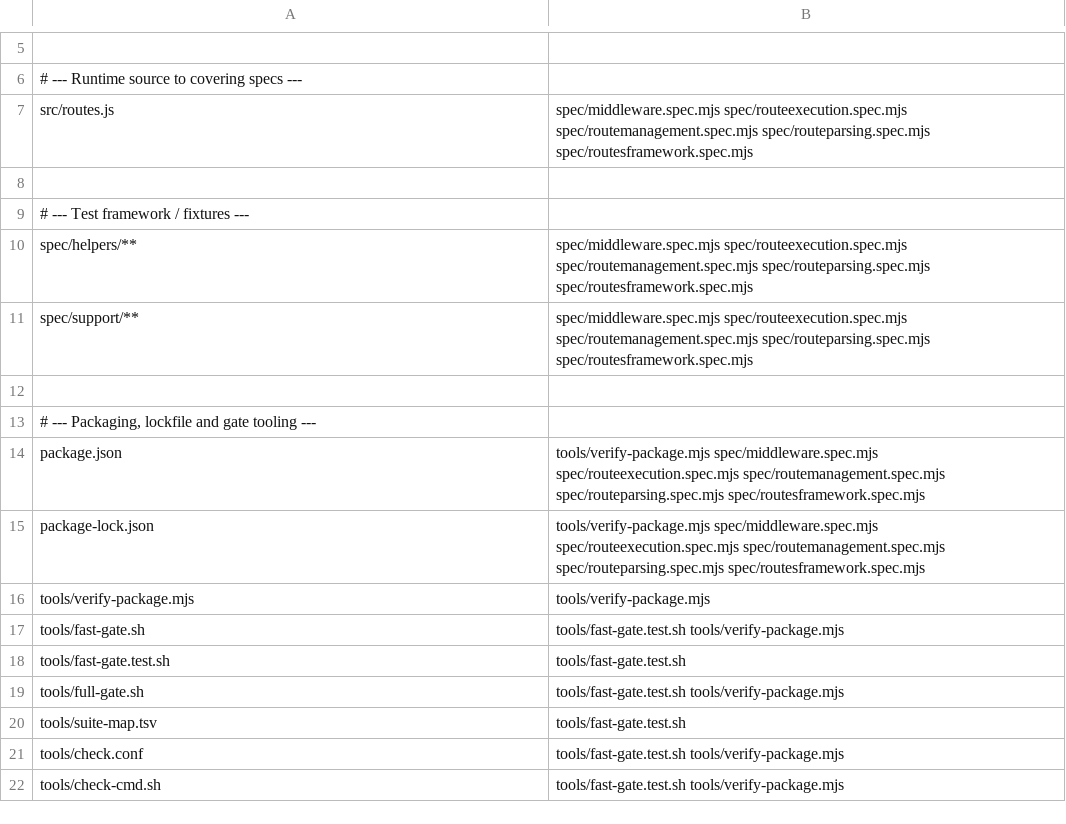
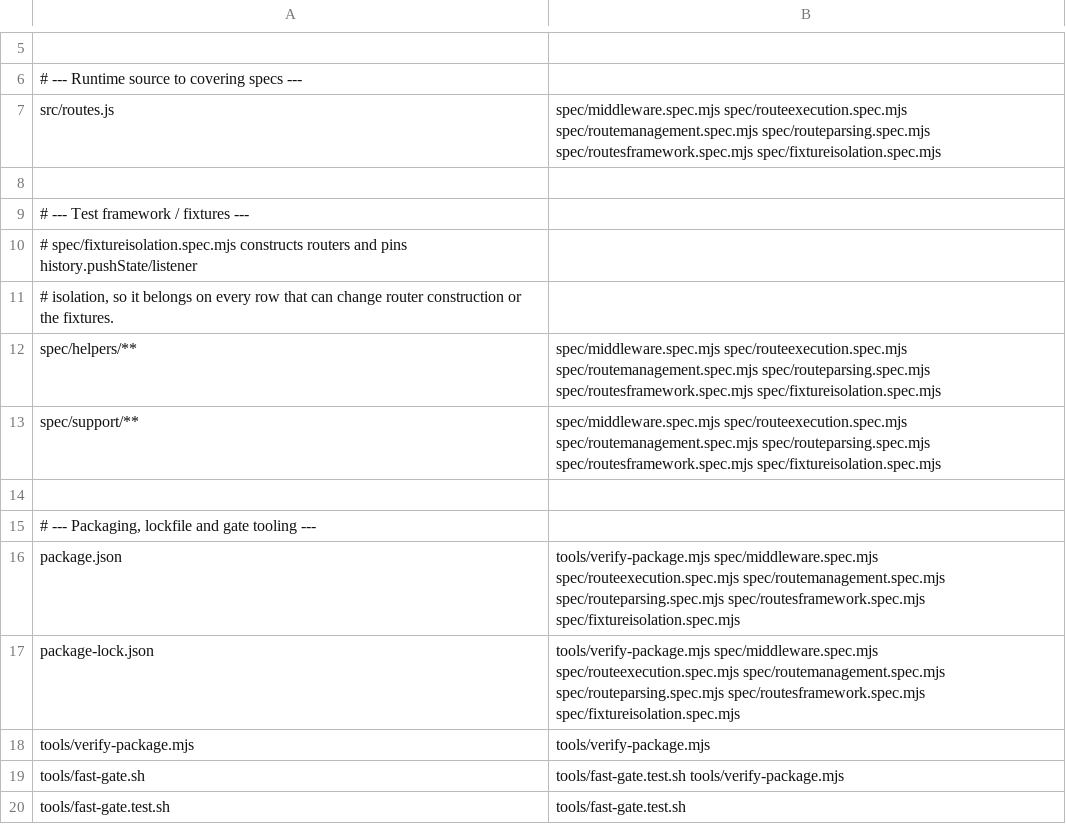
Before and after one commit to PaulKinlan/leviroutes, a TSV file: tools/suite-map.tsv, drawn as a sheet; only a part is shown, gaps mark what is left out; the shorter side is filled out with more unchanged rows.

Commit message:
gate: select the fixture-isolation spec for routes and helper changes (leviroutes-gr4)
spec/fixtureisolation.spec.mjs (from leviroutes-so1) imports src/routes.js and
pins router-construction side effects: a pristine history.pushState at spec
start, one 'statechanged' per constructed router, and no leakage into the next
spec. It appeared in no row of tools/suite-map.tsv, so a src/routes.js change
selected the five original specs and skipped it, and a spec/helpers/**
change - the fixtures that spec exists to police - skipped it too. The gate's
own coverage warning caught it on the leviroutes-hiw run ("omitted:
spec/fixtureisolation.spec.mjs") rather than the map, which is the bug.

Add it to the src/routes.js, spec/helpers/**, spec/support/**, package.json and
package-lock.json rows, and add self-test 9c: every spec/*.spec.mjs in the
checkout must be named by at least one suite-map row, so the class of hole
fails the self-test rather than one instance of it.

Self-test: 43 passed, 0 failed - including 9c against the fixed map (it fails
with the map reverted) and 1f, the throwaway-repo assertion that a src change
runs the sixth suite. Selection confirmed by hand:
  bash tools/fast-gate.sh --changed src/routes.js --list
  -> all six specs, fixtureisolation included.

Release-note: none: internal gate tooling; the isolation regression now runs on source changes.

```diff
--- a/tools/suite-map.tsv
+++ b/tools/suite-map.tsv
@@ -6,11 +6,13 @@
 # --- Runtime source to covering specs ---
-src/routes.js	spec/middleware.spec.mjs spec/routeexecution.spec.mjs spec/routemanagement.spec.mjs spec/routeparsing.spec.mjs spec/routesframework.spec.mjs
+src/routes.js	spec/middleware.spec.mjs spec/routeexecution.spec.mjs spec/routemanagement.spec.mjs spec/routeparsing.spec.mjs spec/routesframework.spec.mjs spec/fixtureisolation.spec.mjs
 
 # --- Test framework / fixtures ---
-spec/helpers/**	spec/middleware.spec.mjs spec/routeexecution.spec.mjs spec/routemanagement.spec.mjs spec/routeparsing.spec.mjs spec/routesframework.spec.mjs
-spec/support/**	spec/middleware.spec.mjs spec/routeexecution.spec.mjs spec/routemanagement.spec.mjs spec/routeparsing.spec.mjs spec/routesframework.spec.mjs
+# spec/fixtureisolation.spec.mjs constructs routers and pins history.pushState/listener
+# isolation, so it belongs on every row that can change router construction or the fixtures.
+spec/helpers/**	spec/middleware.spec.mjs spec/routeexecution.spec.mjs spec/routemanagement.spec.mjs spec/routeparsing.spec.mjs spec/routesframework.spec.mjs spec/fixtureisolation.spec.mjs
+spec/support/**	spec/middleware.spec.mjs spec/routeexecution.spec.mjs spec/routemanagement.spec.mjs spec/routeparsing.spec.mjs spec/routesframework.spec.mjs spec/fixtureisolation.spec.mjs
 
 # --- Packaging, lockfile and gate tooling ---
-package.json	tools/verify-package.mjs spec/middleware.spec.mjs spec/routeexecution.spec.mjs spec/routemanagement.spec.mjs spec/routeparsing.spec.mjs spec/routesframework.spec.mjs
-package-lock.json	tools/verify-package.mjs spec/middleware.spec.mjs spec/routeexecution.spec.mjs spec/routemanagement.spec.mjs spec/routeparsing.spec.mjs spec/routesframework.spec.mjs
+package.json	tools/verify-package.mjs spec/middleware.spec.mjs spec/routeexecution.spec.mjs spec/routemanagement.spec.mjs spec/routeparsing.spec.mjs spec/routesframework.spec.mjs spec/fixtureisolation.spec.mjs
+package-lock.json	tools/verify-package.mjs spec/middleware.spec.mjs spec/routeexecution.spec.mjs spec/routemanagement.spec.mjs spec/routeparsing.spec.mjs spec/routesframework.spec.mjs spec/fixtureisolation.spec.mjs
 tools/verify-package.mjs	tools/verify-package.mjs
```
Also changed, not shown: 1 other file.
